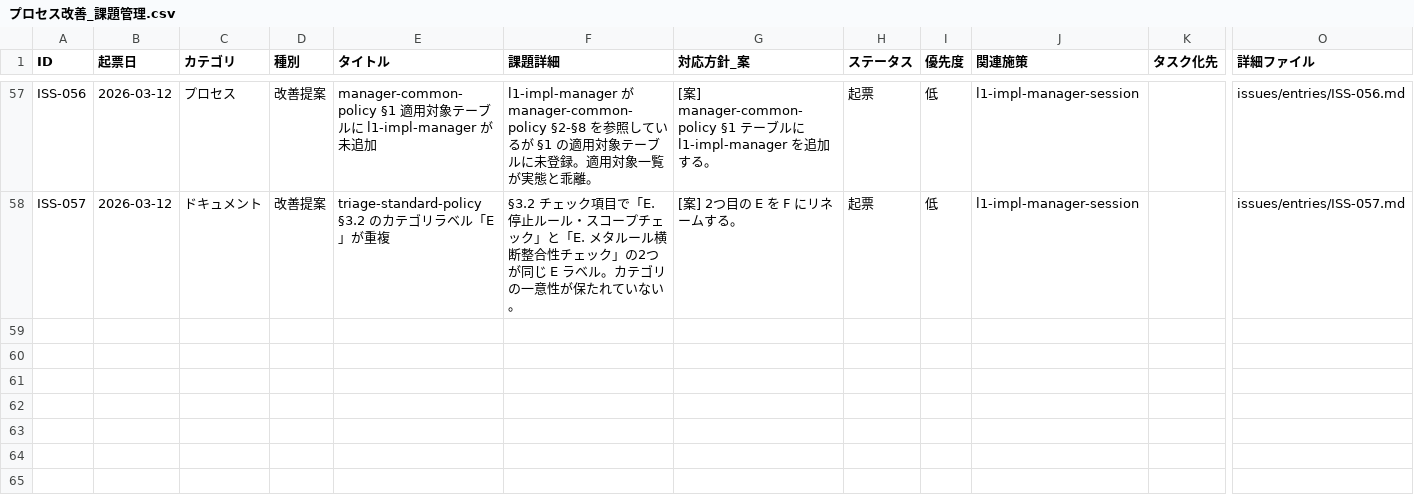
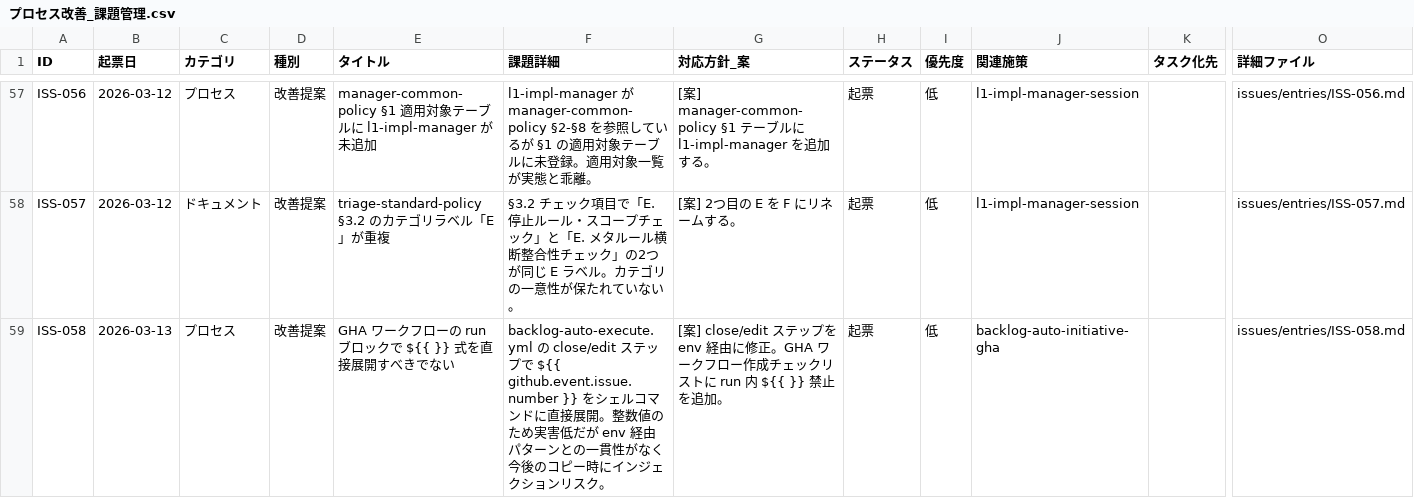
Before and after one commit to ryo12-n/dev-process-improvement, a CSV file: プロセス改善_課題管理.csv, drawn as a sheet; only a part is shown, gaps mark what is left out; rows hold the shown columns only; the diff names each change by its address in the sheet, - before the commit and + after, or states it on an @@ line.

```diff
--- a/プロセス改善_課題管理.csv
+++ b/プロセス改善_課題管理.csv
+row 59: ISS-058 | 2026-03-13 | プロセス | 改善提案 | GHA ワークフローの run ブロックで ${{ }} 式を直接展開すべきでない | backlog-auto-execute.yml の close/edit ステップで ${{ github.event.issue.number }} をシェルコマンドに直接展開。整数値のため実害低だが env 経由パターンとの一貫性がなく今後のコピー時にインジェクションリスク。 | [案] close/edit ステップを env 経由に修正。GHA ワークフロー作成チェックリストに run 内 ${{ }} 禁止を追加。 | 起票 | 低 | backlog-auto-initiative-gha |  | issues/entries/ISS-058.md
```
Also changed, not shown: 4 other files.
